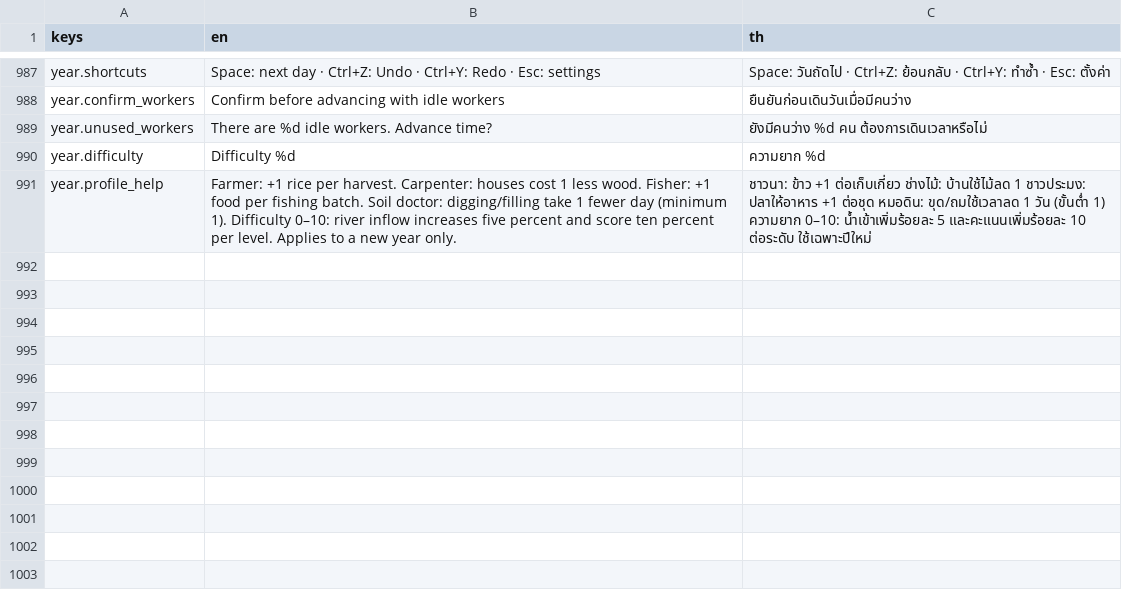
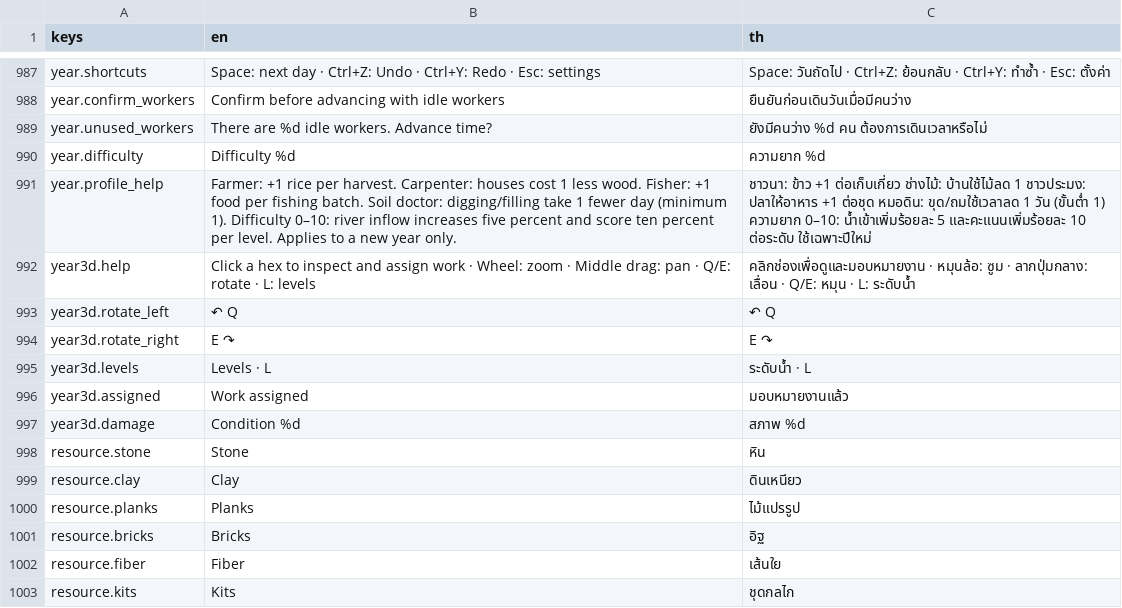
Before and after one commit to Warissakorn/Monsoon-Delta, a CSV file: translations/strings.csv, drawn as a sheet; only a part is shown, gaps mark what is left out; the diff names each change by its address in the sheet, - before the commit and + after, or states it on an @@ line.

```diff
--- a/translations/strings.csv
+++ b/translations/strings.csv
+row 992: year3d.help | Click a hex to inspect and assign work · Wheel: zoom · Middle drag: pan · Q/E: rotate · L: levels | คลิกช่องเพื่อดูและมอบหมายงาน · หมุนล้อ: ซูม · ลากปุ่มกลาง: เลื่อน · Q/E: หมุน · L: ระดับน้ำ
+row 993: year3d.rotate_left | ↶ Q | ↶ Q
+row 994: year3d.rotate_right | E ↷ | E ↷
+row 995: year3d.levels | Levels · L | ระดับน้ำ · L
+row 996: year3d.assigned | Work assigned | มอบหมายงานแล้ว
+row 997: year3d.damage | Condition %d | สภาพ %d
+row 998: resource.stone | Stone | หิน
+row 999: resource.clay | Clay | ดินเหนียว
+row 1000: resource.planks | Planks | ไม้แปรรูป
+row 1001: resource.bricks | Bricks | อิฐ
+row 1002: resource.fiber | Fiber | เส้นใย
+row 1003: resource.kits | Kits | ชุดกลไก
```
Also changed, not shown: 41 other files.
